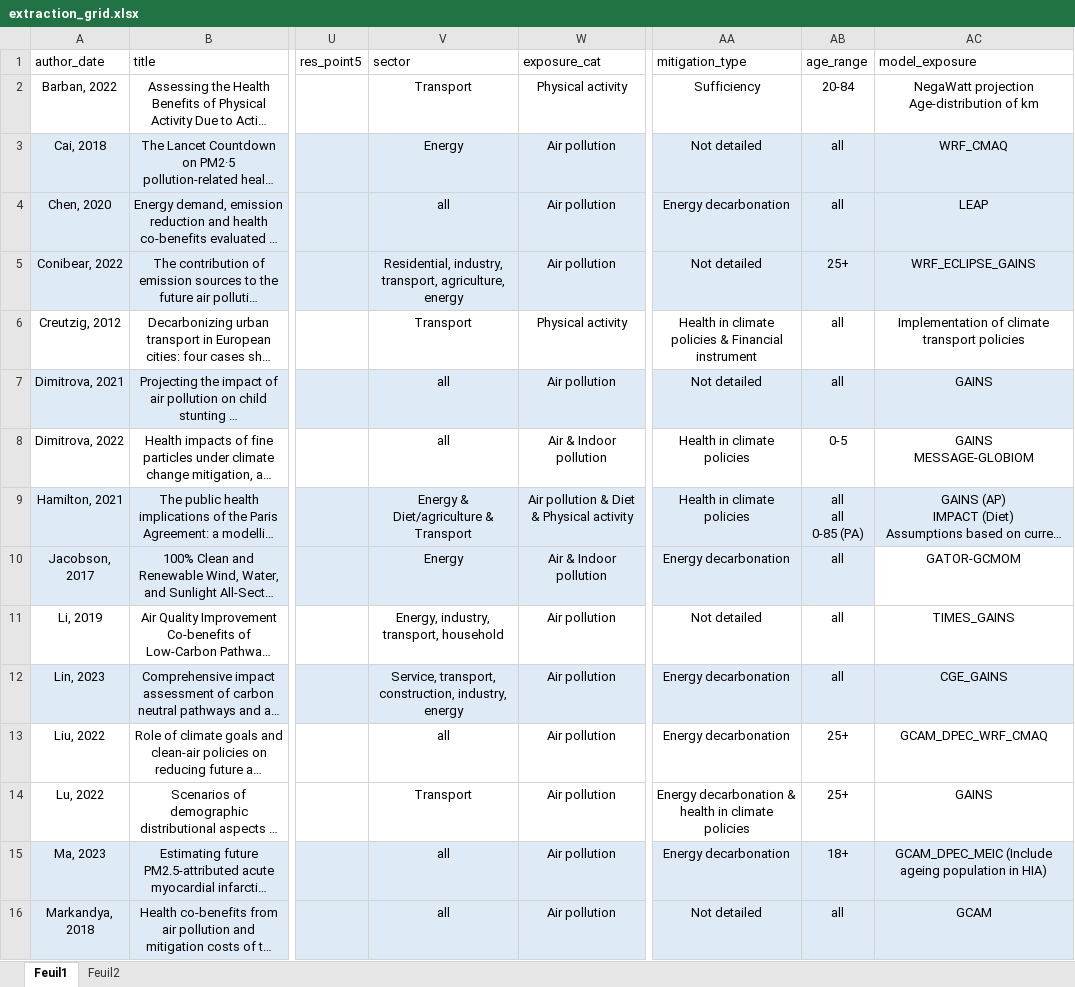
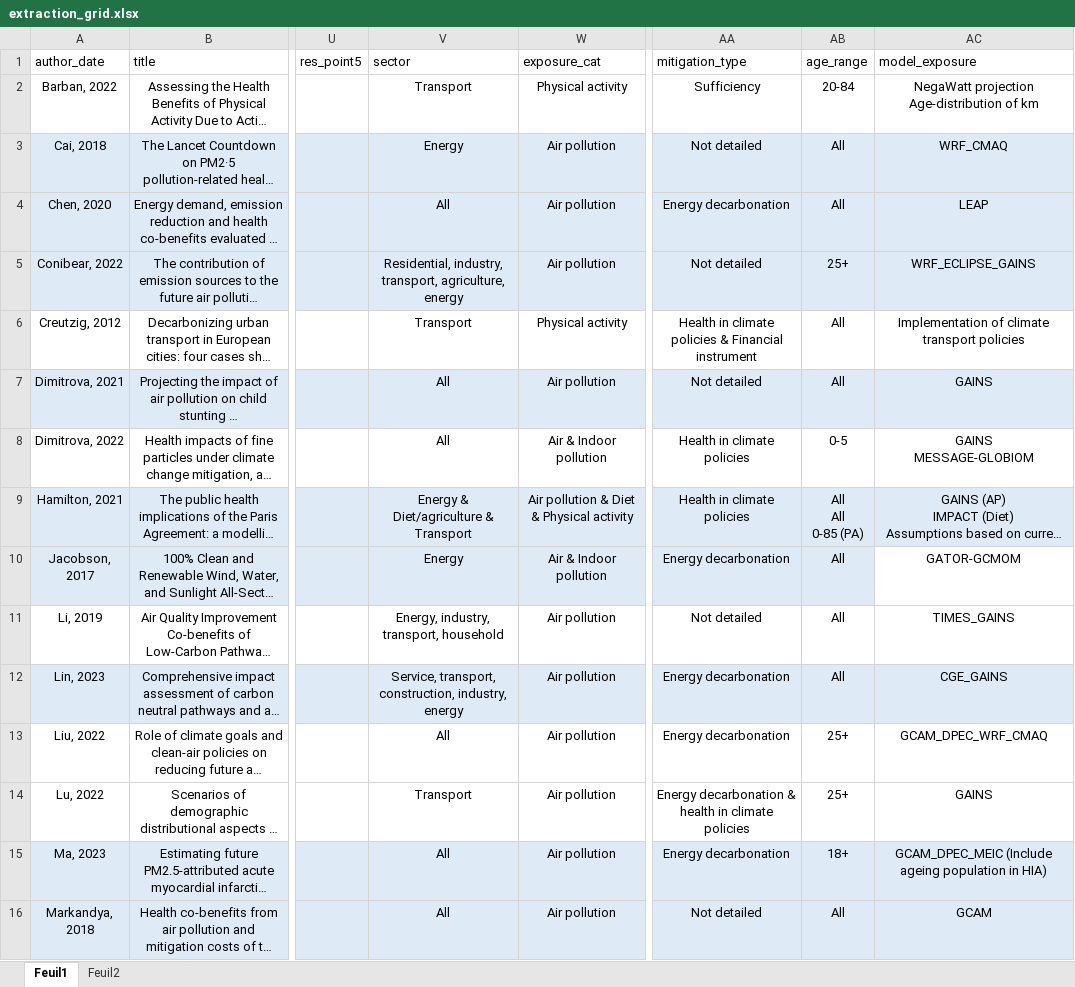
Before and after one commit to LeoMoutet/revue_syst, an Excel workbook: data/extraction_grid.xlsx, sheet Feuil1, drawn as a sheet; only a part is shown, gaps mark what is left out; long unchanged cells end in …; values as stored, in another font and other column widths than the file's, no borders; table styles not drawn; ↵ is a line break in a cell; the diff covers the shown part only; the diff names each change by its address in the sheet, - before the commit and + after, or states it on an @@ line.

```diff
--- a/data/extraction_grid.xlsx (sheet Feuil1)
+++ b/data/extraction_grid.xlsx (sheet Feuil1)
-AB3:AB4 (age_range): all
+AB3:AB4 (age_range): All
-V4 (sector): all
+V4 (sector): All
-AB6:AB7 (age_range): all
+AB6:AB7 (age_range): All
-V7:V8 (sector): all
+V7:V8 (sector): All
-AB9 (age_range): all ↵ all ↵ 0-85 (PA)
+AB9 (age_range): All ↵ All ↵ 0-85 (PA)
-AB10:AB12 (age_range): all
+AB10:AB12 (age_range): All
-V13 (sector): all
+V13 (sector): All
-V15:V16 (sector): all
+V15:V16 (sector): All
-AB16 (age_range): all
+AB16 (age_range): All
```
Also changed, not shown: 37 edited cells elsewhere in this sheet, data/extraction_grid_health_outcome.xlsx, 1 other file.
